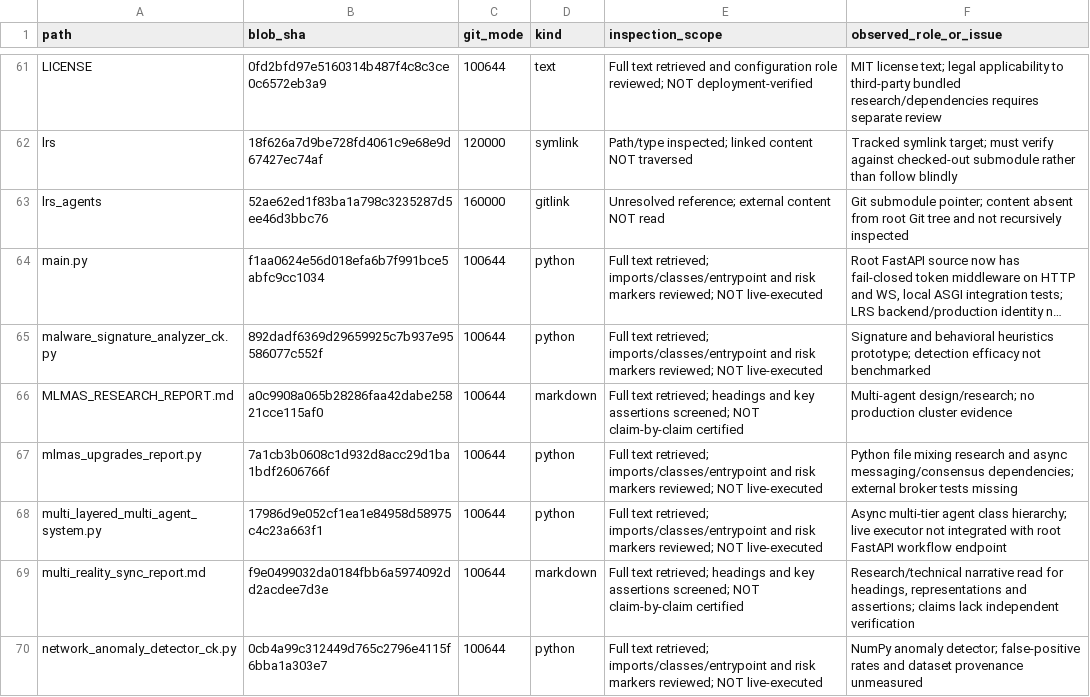
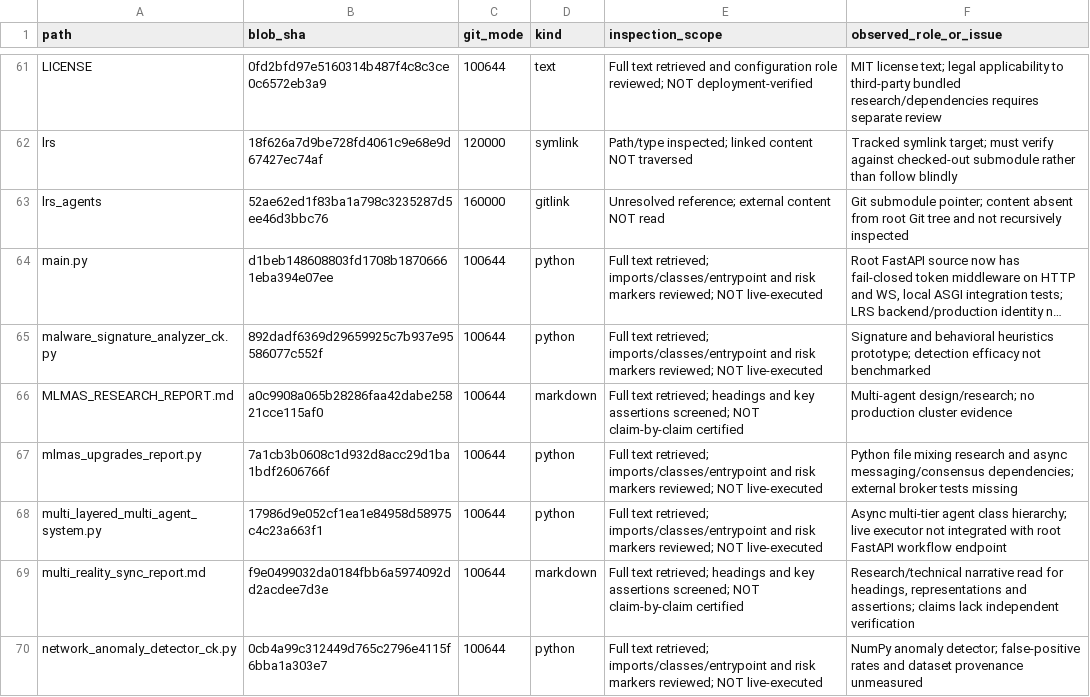
Before and after one commit to NeuralBlitz/LRS-NeuralBlitz, a CSV file: docs/audits/root-file-review.csv, drawn as a sheet; only a part is shown, gaps mark what is left out; long unchanged cells end in …; the diff names each change by its address in the sheet, - before the commit and + after, or states it on an @@ line.

```diff
--- a/docs/audits/root-file-review.csv
+++ b/docs/audits/root-file-review.csv
-B64 (blob_sha): f1aa0624e56d018efa6b7f991bce5abfc9cc1034
+B64 (blob_sha): d1beb148608803fd1708b18706661eba394e07ee
```
Also changed, not shown: 5 other files.
